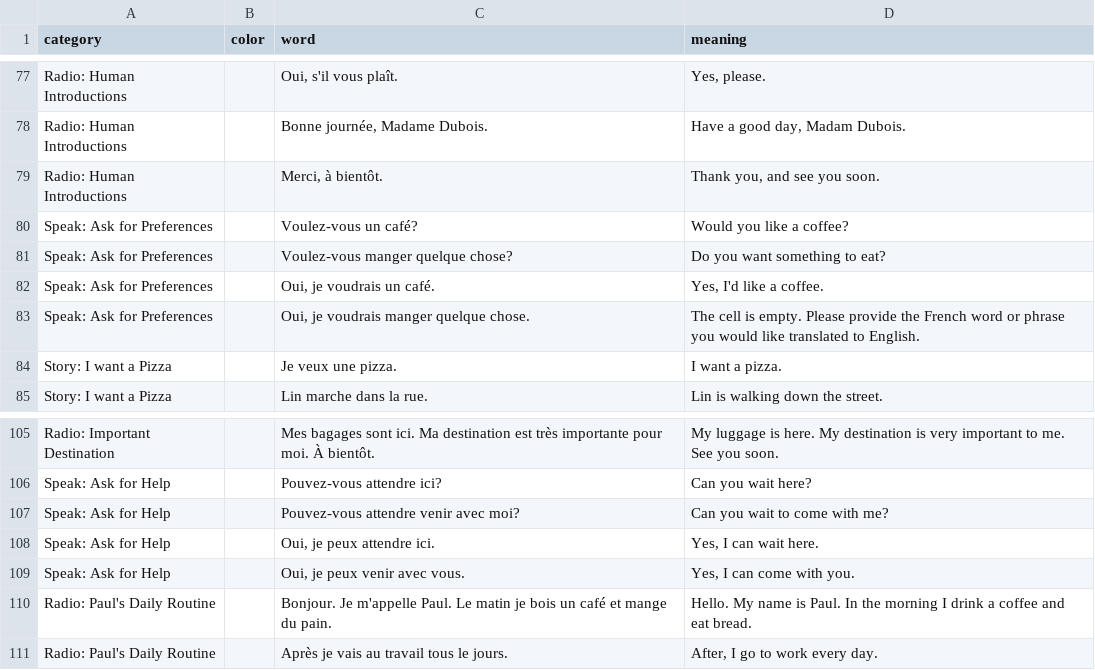
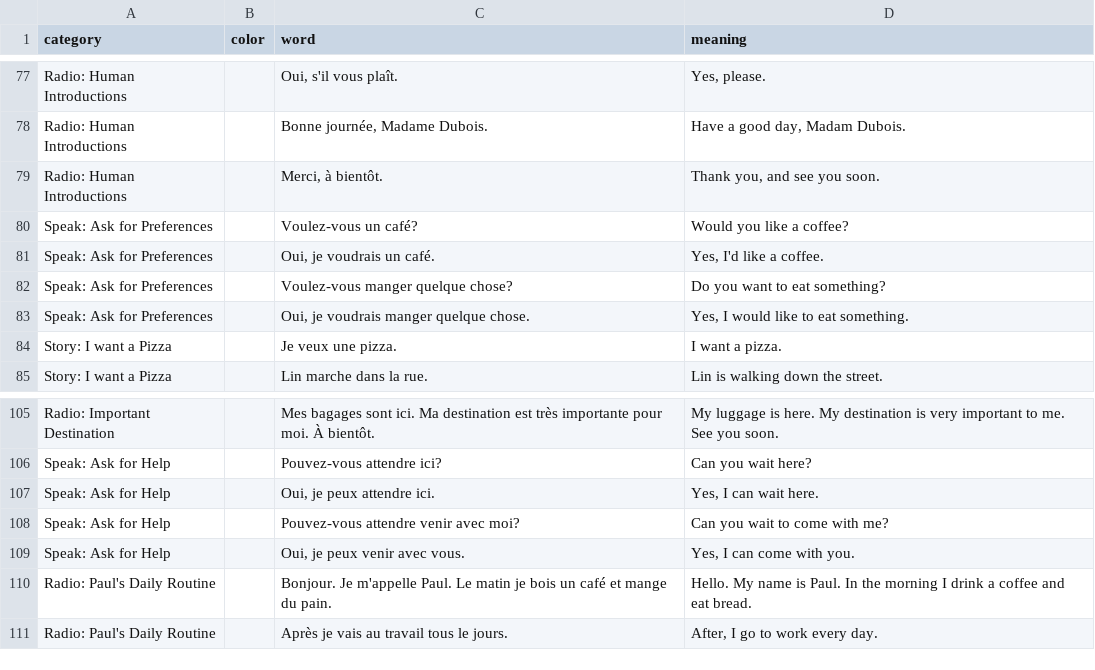
Before and after one commit to zhenni/French-Duolingo, a CSV file: sections/sec2-13.csv, drawn as a sheet; only a part is shown, gaps mark what is left out.

```diff
--- a/sections/sec2-13.csv
+++ b/sections/sec2-13.csv
@@ -80,5 +80,5 @@ Radio: Human Introductions,,"Merci, à bientôt.","Thank you, and see you soon."
 Speak: Ask for Preferences,,Voulez-vous un café?,Would you like a coffee?
-Speak: Ask for Preferences,,Voulez-vous manger quelque chose?,Do you want something to eat?
 Speak: Ask for Preferences,,"Oui, je voudrais un café.","Yes, I'd like a coffee."
-Speak: Ask for Preferences,,"Oui, je voudrais manger quelque chose.",The cell is empty. Please provide the French word or phrase you would like translated to English.
+Speak: Ask for Preferences,,Voulez-vous manger quelque chose?,Do you want to eat something?
+Speak: Ask for Preferences,,"Oui, je voudrais manger quelque chose.","Yes, I would like to eat something."
 Story: I want a Pizza,,Je veux une pizza.,I want a pizza.
@@ -106,4 +106,4 @@ Radio: Important Destination,,Mes bagages sont ici. Ma destination est très imp
 Speak: Ask for Help,,Pouvez-vous attendre ici?,Can you wait here?
+Speak: Ask for Help,,"Oui, je peux attendre ici.","Yes, I can wait here."
 Speak: Ask for Help,,Pouvez-vous attendre venir avec moi?,Can you wait to come with me?
-Speak: Ask for Help,,"Oui, je peux attendre ici.","Yes, I can wait here."
 Speak: Ask for Help,,"Oui, je peux venir avec vous.","Yes, I can come with you."
```
Also changed, not shown: sections/sec1-1.csv, sections/sec1-2.csv, 1 other file.
